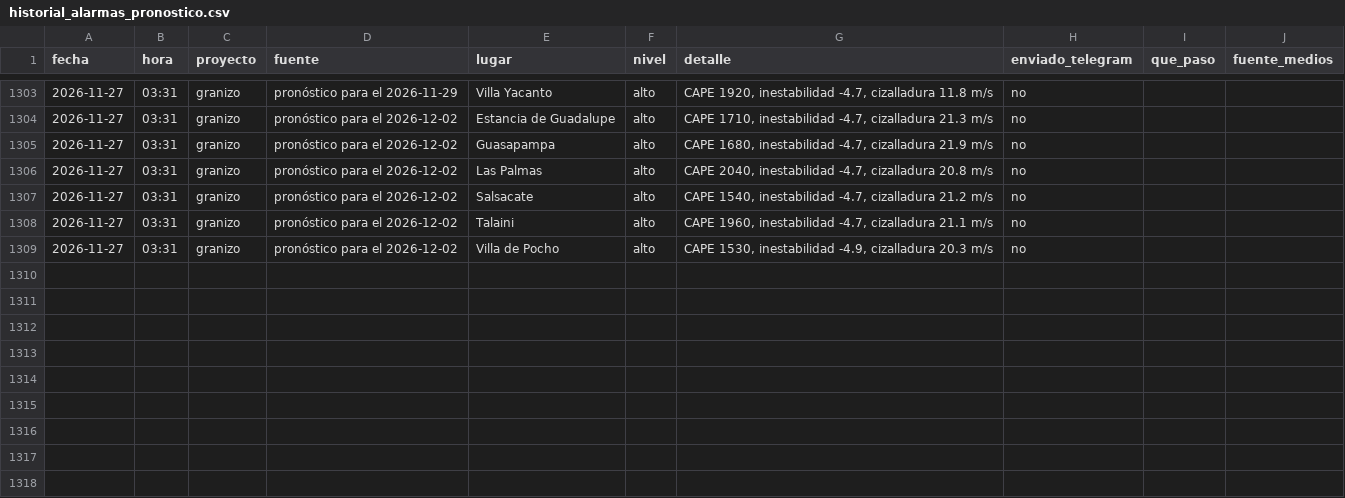
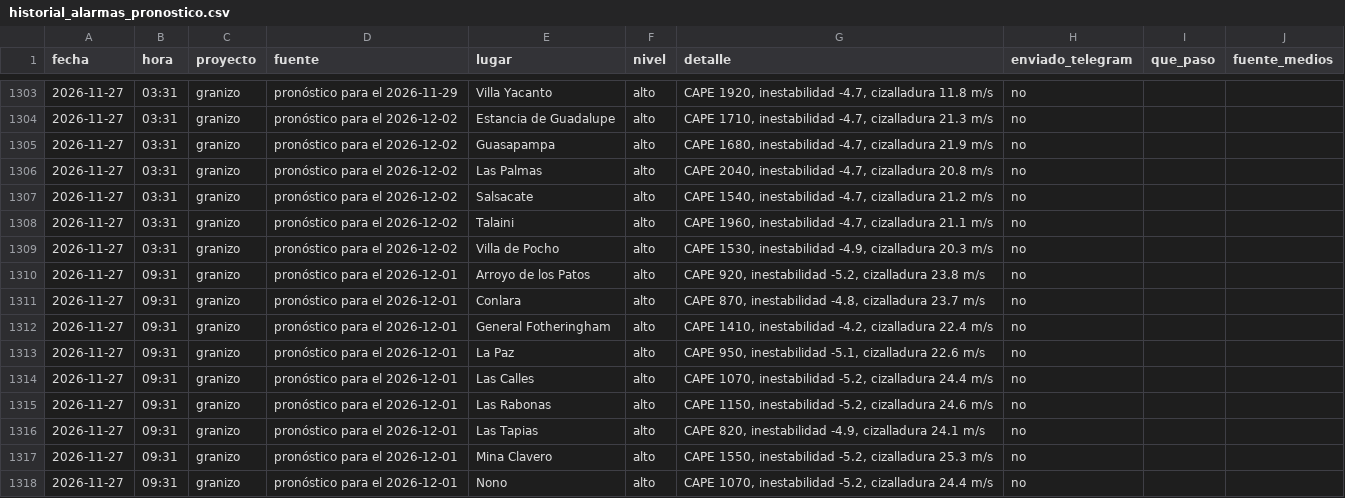
Before and after one commit to diegoesteve/piedrazon, a CSV file: data/historial_alarmas_pronostico.csv, drawn as a sheet; only a part is shown, gaps mark what is left out; the diff covers the shown part only.

```diff
--- a/data/historial_alarmas_pronostico.csv
+++ b/data/historial_alarmas_pronostico.csv
@@ -1309 +1309,10 @@ fecha,hora,proyecto,fuente,lugar,nivel,detalle,enviado_telegram,que_paso,fuente_
 2026-11-27,03:31,granizo,pronóstico para el 2026-12-02,Villa de Pocho,alto,"CAPE 1530, inestabilidad -4.9, cizalladura 20.3 m/s",no,,
+2026-11-27,09:31,granizo,pronóstico para el 2026-12-01,Arroyo de los Patos,alto,"CAPE 920, inestabilidad -5.2, cizalladura 23.8 m/s",no,,
+2026-11-27,09:31,granizo,pronóstico para el 2026-12-01,Conlara,alto,"CAPE 870, inestabilidad -4.8, cizalladura 23.7 m/s",no,,
+2026-11-27,09:31,granizo,pronóstico para el 2026-12-01,General Fotheringham,alto,"CAPE 1410, inestabilidad -4.2, cizalladura 22.4 m/s",no,,
+2026-11-27,09:31,granizo,pronóstico para el 2026-12-01,La Paz,alto,"CAPE 950, inestabilidad -5.1, cizalladura 22.6 m/s",no,,
+2026-11-27,09:31,granizo,pronóstico para el 2026-12-01,Las Calles,alto,"CAPE 1070, inestabilidad -5.2, cizalladura 24.4 m/s",no,,
+2026-11-27,09:31,granizo,pronóstico para el 2026-12-01,Las Rabonas,alto,"CAPE 1150, inestabilidad -5.2, cizalladura 24.6 m/s",no,,
+2026-11-27,09:31,granizo,pronóstico para el 2026-12-01,Las Tapias,alto,"CAPE 820, inestabilidad -4.9, cizalladura 24.1 m/s",no,,
+2026-11-27,09:31,granizo,pronóstico para el 2026-12-01,Mina Clavero,alto,"CAPE 1550, inestabilidad -5.2, cizalladura 25.3 m/s",no,,
+2026-11-27,09:31,granizo,pronóstico para el 2026-12-01,Nono,alto,"CAPE 1070, inestabilidad -5.2, cizalladura 24.4 m/s",no,,
```
Also changed, not shown: 8 added rows elsewhere in this file, 3 other files.
